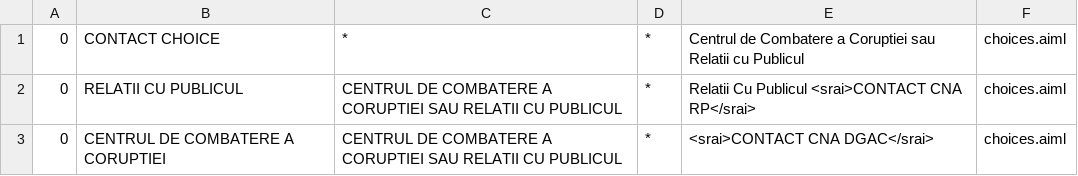
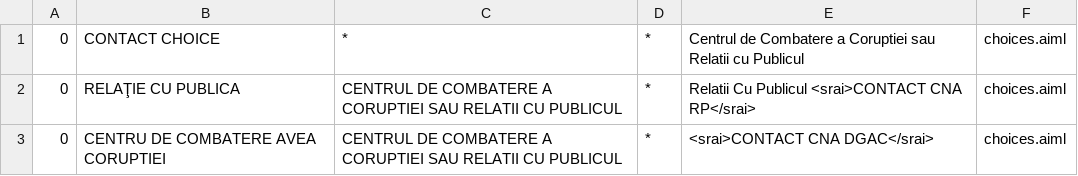
Before and after one commit to moldovean/cobot3, a CSV file: cobot-integration/src/main/resources/bots/cobot/aimlif/choices.aiml.csv, drawn as a sheet.

```diff
--- a/cobot-integration/src/main/resources/bots/cobot/aimlif/choices.aiml.csv
+++ b/cobot-integration/src/main/resources/bots/cobot/aimlif/choices.aiml.csv
@@ -1,3 +1,3 @@
 0,CONTACT CHOICE,*,*,Centrul de Combatere a Coruptiei sau Relatii cu Publicul,choices.aiml
-0,RELATII CU PUBLICUL,CENTRUL DE COMBATERE A CORUPTIEI SAU RELATII CU PUBLICUL,*,Relatii Cu Publicul <srai>CONTACT CNA RP</srai>,choices.aiml
-0,CENTRUL DE COMBATERE A CORUPTIEI,CENTRUL DE COMBATERE A CORUPTIEI SAU RELATII CU PUBLICUL,*,<srai>CONTACT CNA DGAC</srai>,choices.aiml
+0,RELAŢIE CU PUBLICA,CENTRUL DE COMBATERE A CORUPTIEI SAU RELATII CU PUBLICUL,*,Relatii Cu Publicul <srai>CONTACT CNA RP</srai>,choices.aiml
+0,CENTRU DE COMBATERE AVEA CORUPTIEI,CENTRUL DE COMBATERE A CORUPTIEI SAU RELATII CU PUBLICUL,*,<srai>CONTACT CNA DGAC</srai>,choices.aiml
```
Also changed, not shown: cobot-integration/src/main/resources/bots/cobot/aimlif/cna.aiml.csv, 11 other files.
